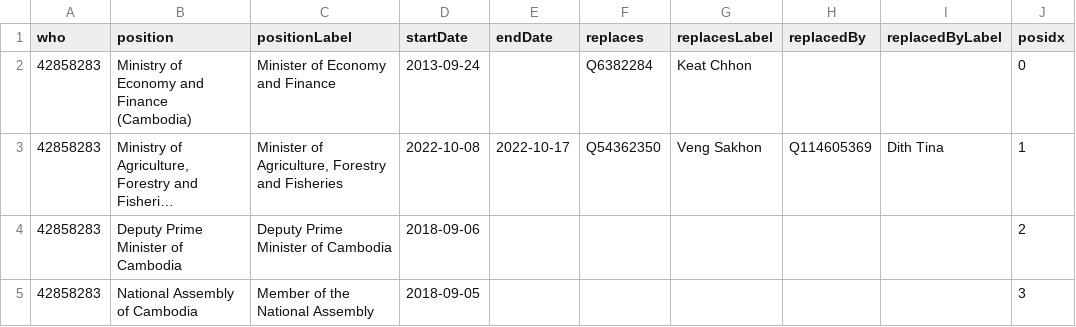
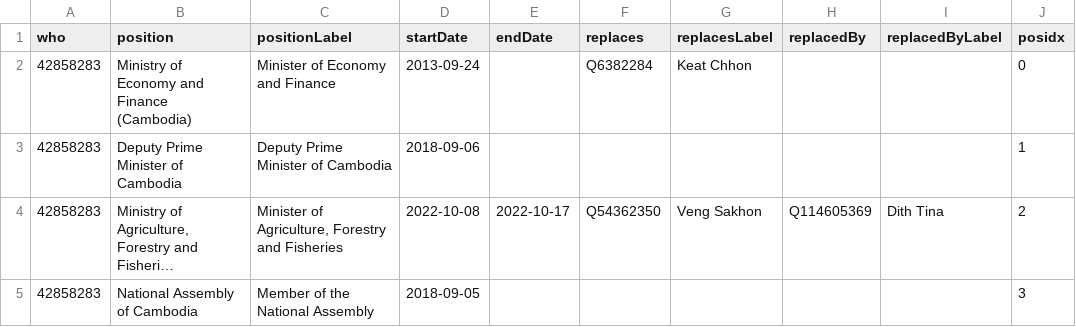
Before and after one commit to every-politician-scrapers/cambodia, a CSV file: enwiki/csv/42858283.csv, drawn as a sheet; long unchanged cells end in …; removed rows and columns are numbered as before the commit, all else as after; the diff names each change by its address in the sheet, - before the commit and + after, or states it on an @@ line.

```diff
--- a/enwiki/csv/42858283.csv
+++ b/enwiki/csv/42858283.csv
+row 3: 42858283 | Deputy Prime Minister of Cambodia | Deputy Prime Minister of Cambodia | 2018-09-06 |  |  |  |  |  | 1
-J4 (posidx): 1
+J4 (posidx): 2
-row 4: 42858283 | Deputy Prime Minister of Cambodia | Deputy Prime Minister of Cambodia | 2018-09-06 |  |  |  |  |  | 2
```
Also changed, not shown: enwiki/csv/71981040.csv, 2 other files.
